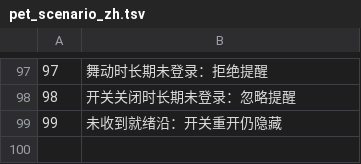
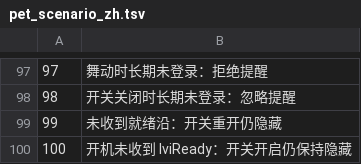
Before and after one commit to LIANGJY1/Summary, a TSV file: atlas/app/src/main/resources/pet_scenario_zh.tsv, drawn as a sheet; only a part is shown, gaps mark what is left out.

```diff
--- a/atlas/app/src/main/resources/pet_scenario_zh.tsv
+++ b/atlas/app/src/main/resources/pet_scenario_zh.tsv
@@ -99 +99,2 @@
 99	未收到就绪沿：开关重开仍隐藏
+100	开机未收到 IviReady：开关开启仍保持隐藏
```
Also changed, not shown: atlas/app/src/main/resources/pet_scenarios.tsv, 8 other files.
